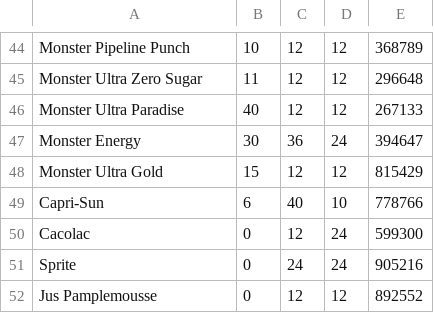
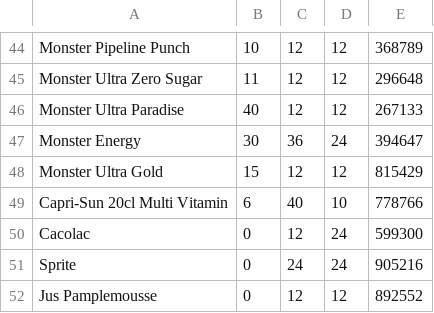
Before and after one commit to BaptTF/ReapproAuto, a CSV file: csv/Inventaire_Promocash.csv, drawn as a sheet; only a part is shown, gaps mark what is left out.

```diff
--- a/csv/Inventaire_Promocash.csv
+++ b/csv/Inventaire_Promocash.csv
@@ -48,3 +48,3 @@ Monster Energy,30,36,24,394647
 Monster Ultra Gold,15,12,12,815429
-Capri-Sun,6,40,10,778766
+Capri-Sun 20cl Multi Vitamin,6,40,10,778766
 Cacolac,0,12,24,599300
```
Also changed, not shown: 2 other files.
